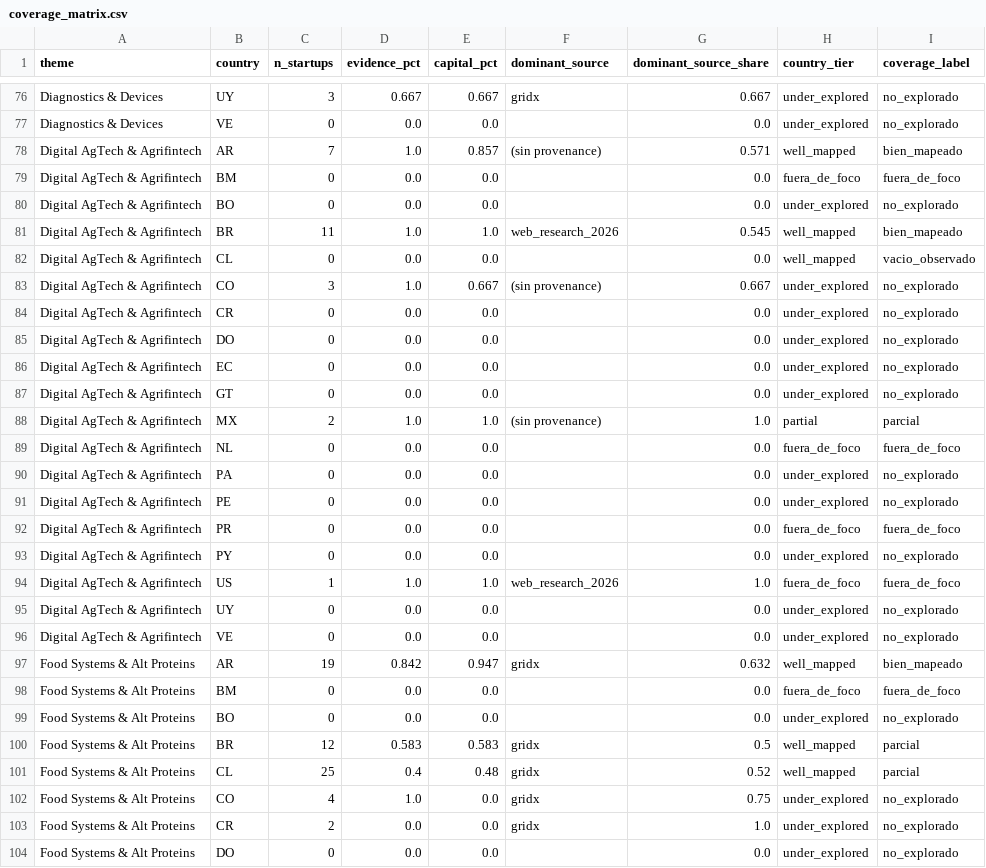
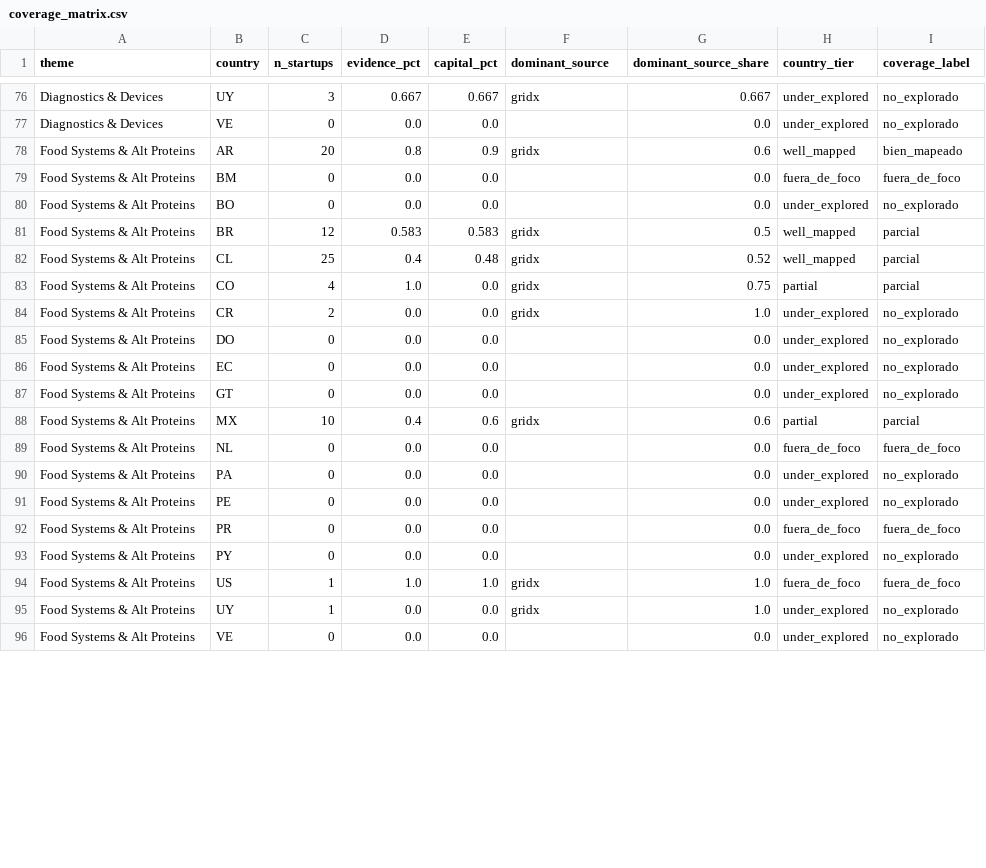
Before and after one commit to pablo201083/bio-vc-latam, a CSV file: quality/coverage_matrix.csv, drawn as a sheet; only a part is shown, gaps mark what is left out; the shorter side is filled out with more unchanged rows; the diff covers the shown part only.

```diff
--- a/quality/coverage_matrix.csv
+++ b/quality/coverage_matrix.csv
@@ -77,22 +77,3 @@ Diagnostics & Devices,UY,3,0.667,0.667,gridx,0.667,under_explored,no_explorado
 Diagnostics & Devices,VE,0,0.0,0.0,,0.0,under_explored,no_explorado
-Digital AgTech & Agrifintech,AR,7,1.0,0.857,(sin provenance),0.571,well_mapped,bien_mapeado
-Digital AgTech & Agrifintech,BM,0,0.0,0.0,,0.0,fuera_de_foco,fuera_de_foco
-Digital AgTech & Agrifintech,BO,0,0.0,0.0,,0.0,under_explored,no_explorado
-Digital AgTech & Agrifintech,BR,11,1.0,1.0,web_research_2026,0.545,well_mapped,bien_mapeado
-Digital AgTech & Agrifintech,CL,0,0.0,0.0,,0.0,well_mapped,vacio_observado
-Digital AgTech & Agrifintech,CO,3,1.0,0.667,(sin provenance),0.667,under_explored,no_explorado
-Digital AgTech & Agrifintech,CR,0,0.0,0.0,,0.0,under_explored,no_explorado
-Digital AgTech & Agrifintech,DO,0,0.0,0.0,,0.0,under_explored,no_explorado
-Digital AgTech & Agrifintech,EC,0,0.0,0.0,,0.0,under_explored,no_explorado
-Digital AgTech & Agrifintech,GT,0,0.0,0.0,,0.0,under_explored,no_explorado
-Digital AgTech & Agrifintech,MX,2,1.0,1.0,(sin provenance),1.0,partial,parcial
-Digital AgTech & Agrifintech,NL,0,0.0,0.0,,0.0,fuera_de_foco,fuera_de_foco
-Digital AgTech & Agrifintech,PA,0,0.0,0.0,,0.0,under_explored,no_explorado
-Digital AgTech & Agrifintech,PE,0,0.0,0.0,,0.0,under_explored,no_explorado
-Digital AgTech & Agrifintech,PR,0,0.0,0.0,,0.0,fuera_de_foco,fuera_de_foco
-Digital AgTech & Agrifintech,PY,0,0.0,0.0,,0.0,under_explored,no_explorado
-Digital AgTech & Agrifintech,US,1,1.0,1.0,web_research_2026,1.0,fuera_de_foco,fuera_de_foco
-Digital AgTech & Agrifintech,UY,0,0.0,0.0,,0.0,under_explored,no_explorado
-Digital AgTech & Agrifintech,VE,0,0.0,0.0,,0.0,under_explored,no_explorado
-Food Systems & Alt Proteins,AR,19,0.842,0.947,gridx,0.632,well_mapped,bien_mapeado
+Food Systems & Alt Proteins,AR,20,0.8,0.9,gridx,0.6,well_mapped,bien_mapeado
 Food Systems & Alt Proteins,BM,0,0.0,0.0,,0.0,fuera_de_foco,fuera_de_foco
@@ -101,3 +82,3 @@ Food Systems & Alt Proteins,BR,12,0.583,0.583,gridx,0.5,well_mapped,parcial
 Food Systems & Alt Proteins,CL,25,0.4,0.48,gridx,0.52,well_mapped,parcial
-Food Systems & Alt Proteins,CO,4,1.0,0.0,gridx,0.75,under_explored,no_explorado
+Food Systems & Alt Proteins,CO,4,1.0,0.0,gridx,0.75,partial,parcial
 Food Systems & Alt Proteins,CR,2,0.0,0.0,gridx,1.0,under_explored,no_explorado
```
Also changed, not shown: 17 edited cells elsewhere in this file, quality/coverage_debias_queue.csv, quality/coverage_ledger.csv, 25 other files.
